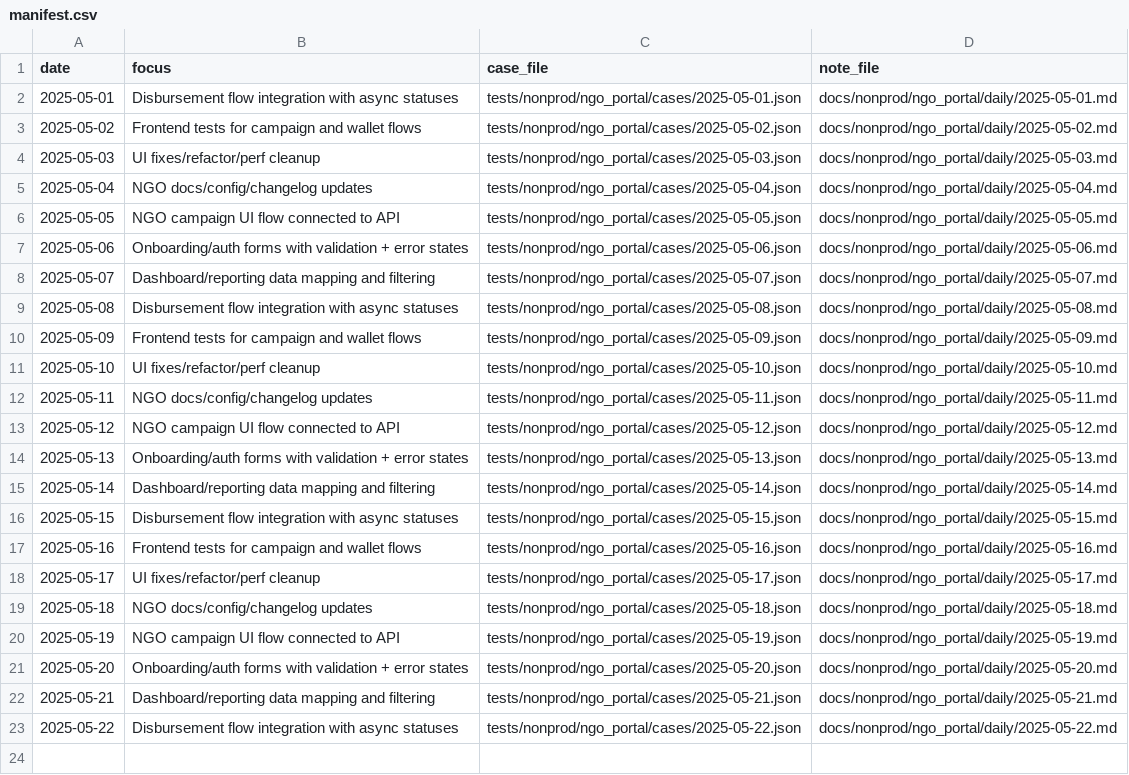
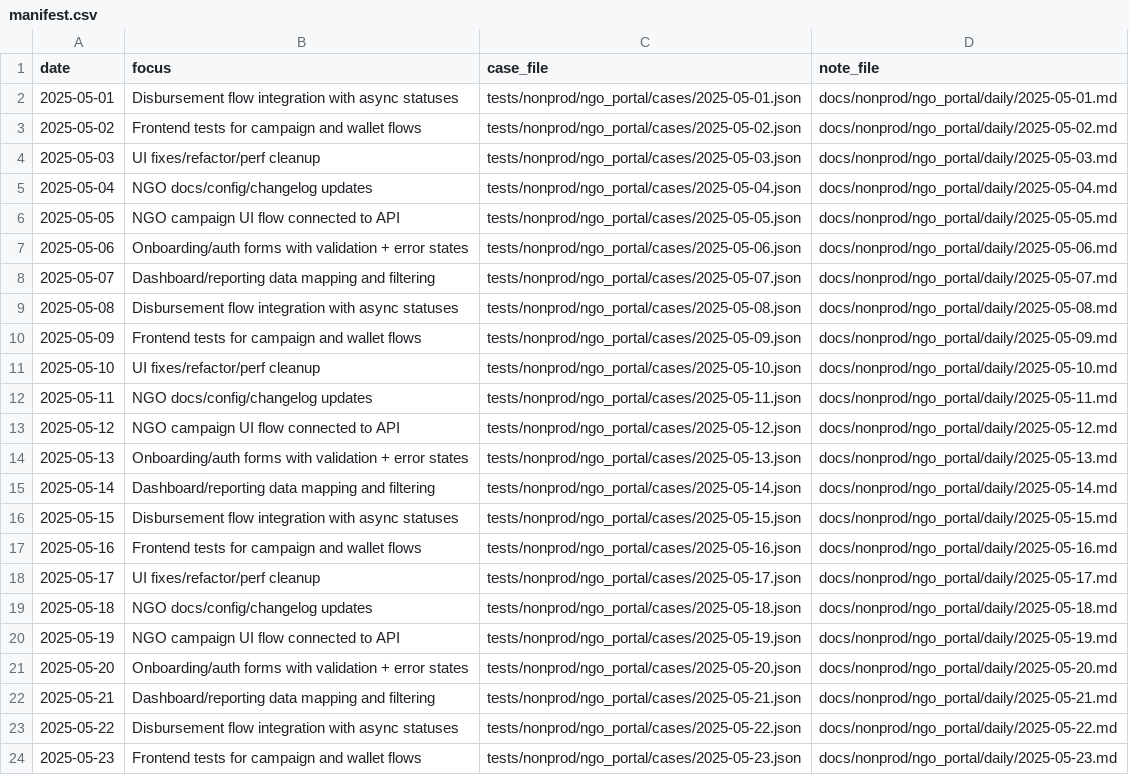
Before and after one commit to TalhaArjumand/aid-ngo, a CSV file: docs/nonprod/ngo_portal/manifest.csv, drawn as a sheet.

Commit message:
test(ngo): add nonprod ngo-api case for 2025-05-23

```diff
--- a/docs/nonprod/ngo_portal/manifest.csv
+++ b/docs/nonprod/ngo_portal/manifest.csv
@@ -23 +23,2 @@ date,focus,case_file,note_file
 2025-05-22,"Disbursement flow integration with async statuses",tests/nonprod/ngo_portal/cases/2025-05-22.json,docs/nonprod/ngo_portal/daily/2025-05-22.md
+2025-05-23,"Frontend tests for campaign and wallet flows",tests/nonprod/ngo_portal/cases/2025-05-23.json,docs/nonprod/ngo_portal/daily/2025-05-23.md
```
Also changed, not shown: 2 other files.
